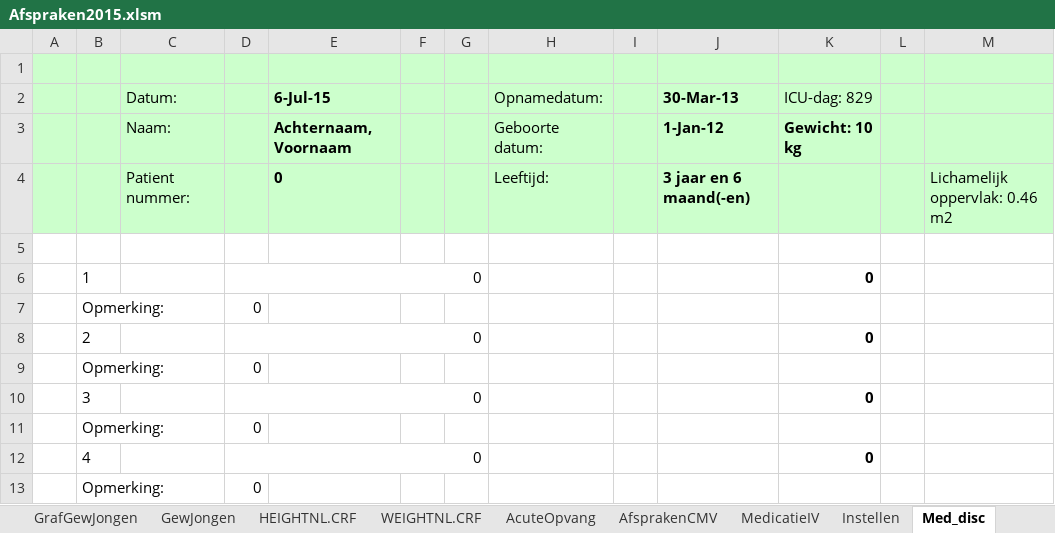
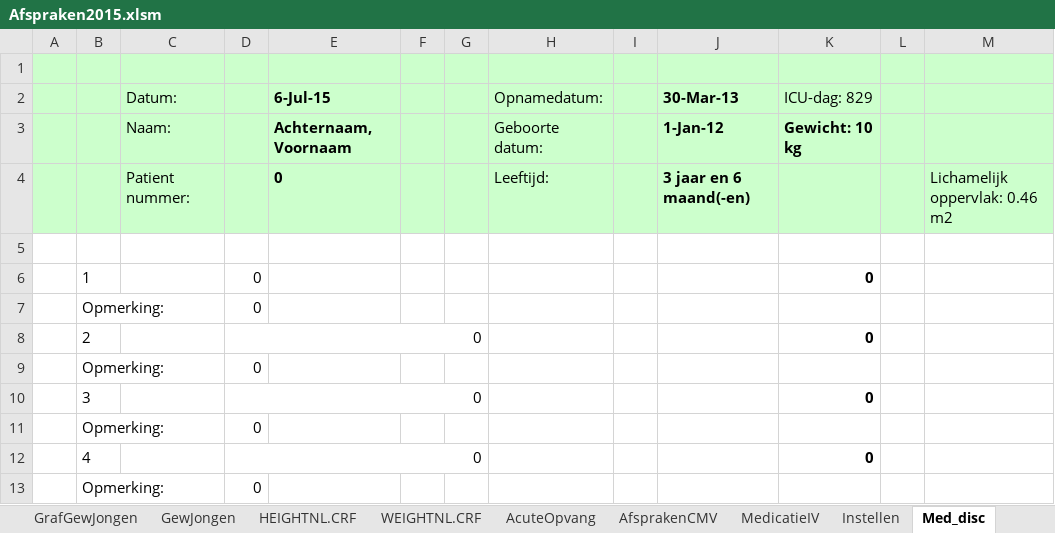
Before and after one commit to halcwb/prescriber, an Excel workbook: ICAP/Afspraken2015.xlsm, sheet Med_disc, drawn as a sheet; only a part is shown; values as stored, in another font and other column widths than the file's, no borders; charts and pictures not drawn; 1 other sheet too large or unreadable and not compared; the diff names each change by its address in the sheet, - before the commit and + after, or states it on an @@ line.

```diff
--- a/ICAP/Afspraken2015.xlsm (sheet Med_disc)
+++ b/ICAP/Afspraken2015.xlsm (sheet Med_disc)
-D6:G6 merged
```
Also changed, not shown: sheet AfsprakenCMV, sheet Medicatie, formulas that keep their value, charts or pictures, 3 other files.
